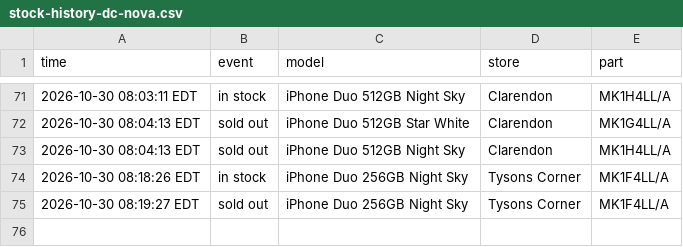
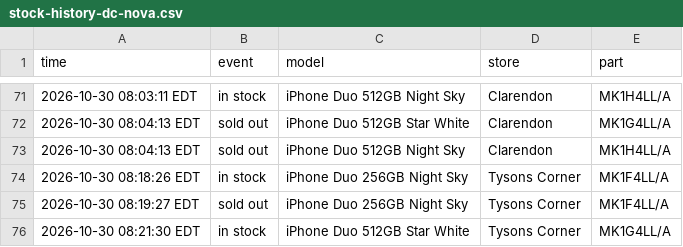
Before and after one commit to abkicks516/iphone-duo-monitor, a CSV file: stock-history-dc-nova.csv, drawn as a sheet; only a part is shown, gaps mark what is left out; the diff names each change by its address in the sheet, - before the commit and + after, or states it on an @@ line.

Commit message:
Stock history: 1 in, 0 out

```diff
--- a/stock-history-dc-nova.csv
+++ b/stock-history-dc-nova.csv
+row 76: 2026-10-30 08:21:30 EDT | in stock | iPhone Duo 512GB Star White | Tysons Corner | MK1G4LL/A
```
